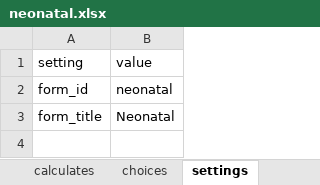
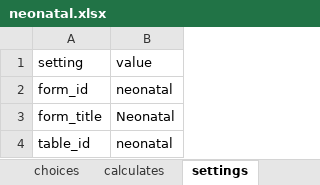
Before and after one commit to xiaoj/481web, an Excel workbook: opendatakit.collect2/form-files/neonatal/neonatal.xlsx, sheet settings, drawn as a sheet; values as stored, in another font and other column widths than the file's, no borders; the diff names each change by its address in the sheet, - before the commit and + after, or states it on an @@ line.

```diff
--- a/opendatakit.collect2/form-files/neonatal/neonatal.xlsx (sheet settings)
+++ b/opendatakit.collect2/form-files/neonatal/neonatal.xlsx (sheet settings)
@@ sheet tab order changed: choices | calculates | settings @@
+row 4: table_id | neonatal
```
Also changed, not shown: sheet survey, sheet choices, 2 other files.
